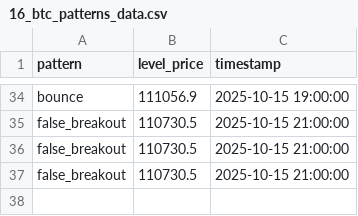
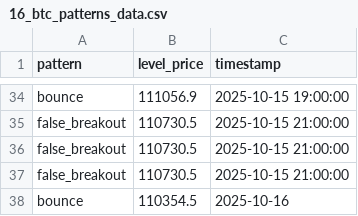
Before and after one commit to olzhas070701/btc-bot, a CSV file: archive/2025/10/week_42/16/16_btc_patterns_data.csv, drawn as a sheet; only a part is shown, gaps mark what is left out; the diff names each change by its address in the sheet, - before the commit and + after, or states it on an @@ line.

```diff
--- a/archive/2025/10/week_42/16/16_btc_patterns_data.csv
+++ b/archive/2025/10/week_42/16/16_btc_patterns_data.csv
+row 38: bounce | 110354.5 | 2025-10-16
```
Also changed, not shown: archive/2025/10/week_42/16/16_btc_levels_data.csv, 2 other files.
